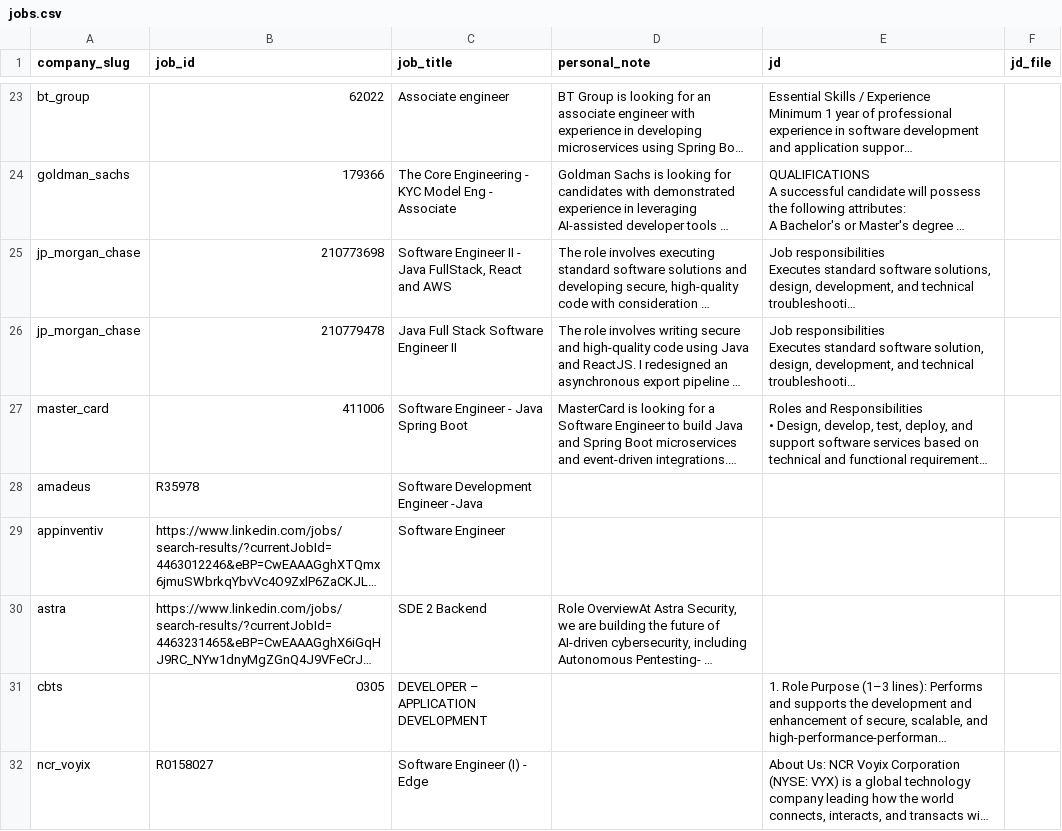
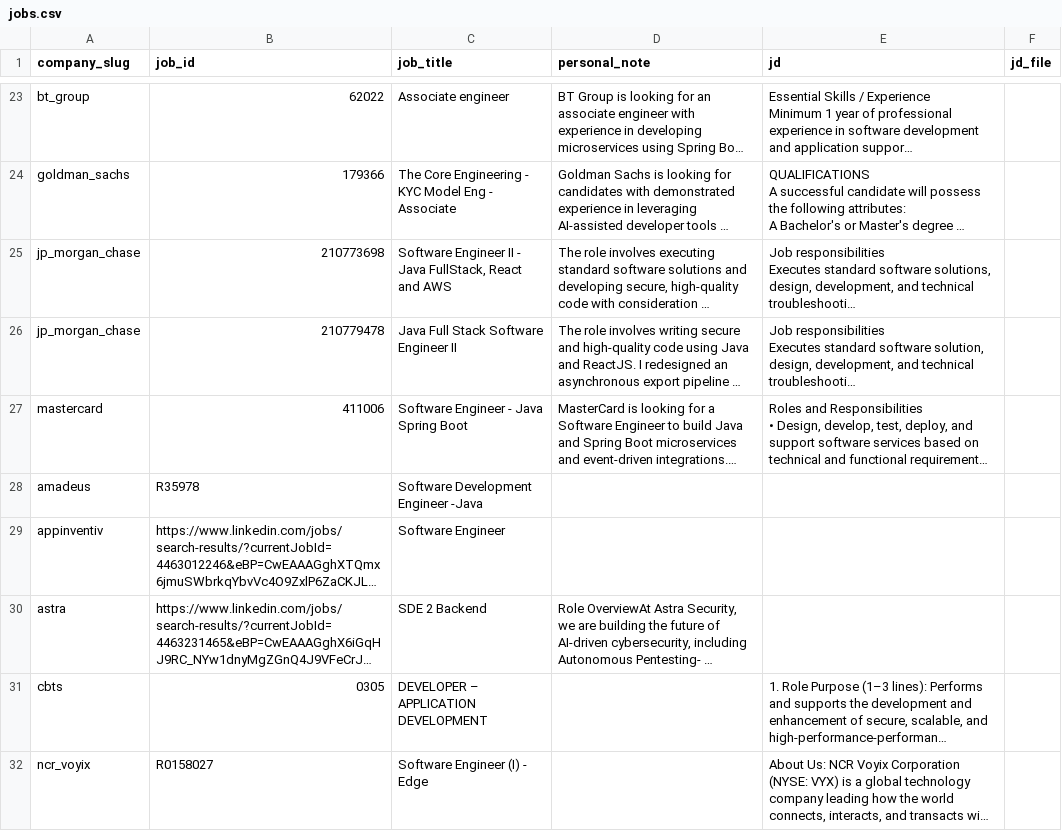
Before and after one commit to Kushalgt/email-sender, a CSV file: jobs.csv, drawn as a sheet; only a part is shown, gaps mark what is left out; long unchanged cells end in …; the diff covers the shown part only; the diff names each change by its address in the sheet, - before the commit and + after, or states it on an @@ line.

Commit message:
feat: Update company and job listings; enhance email patterns and add new contacts

```diff
--- a/jobs.csv
+++ b/jobs.csv
-A27 (company_slug): master_card
+A27 (company_slug): mastercard
```
Also changed, not shown: 1 added row elsewhere in this file, companies.csv, people.csv.
